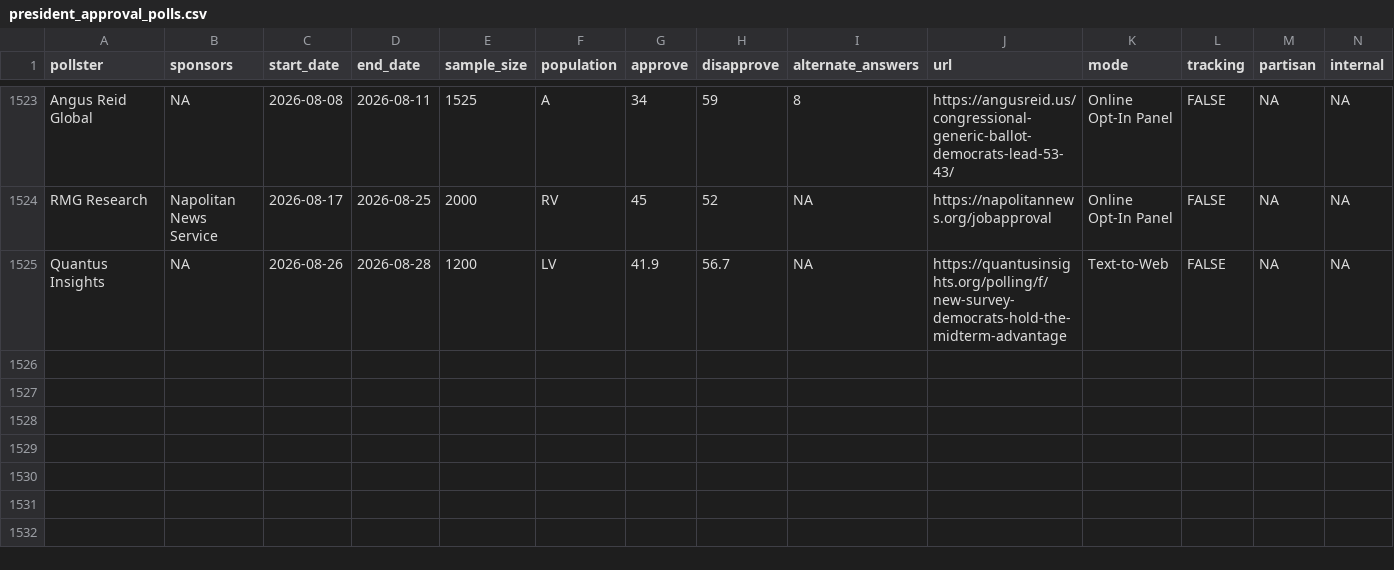
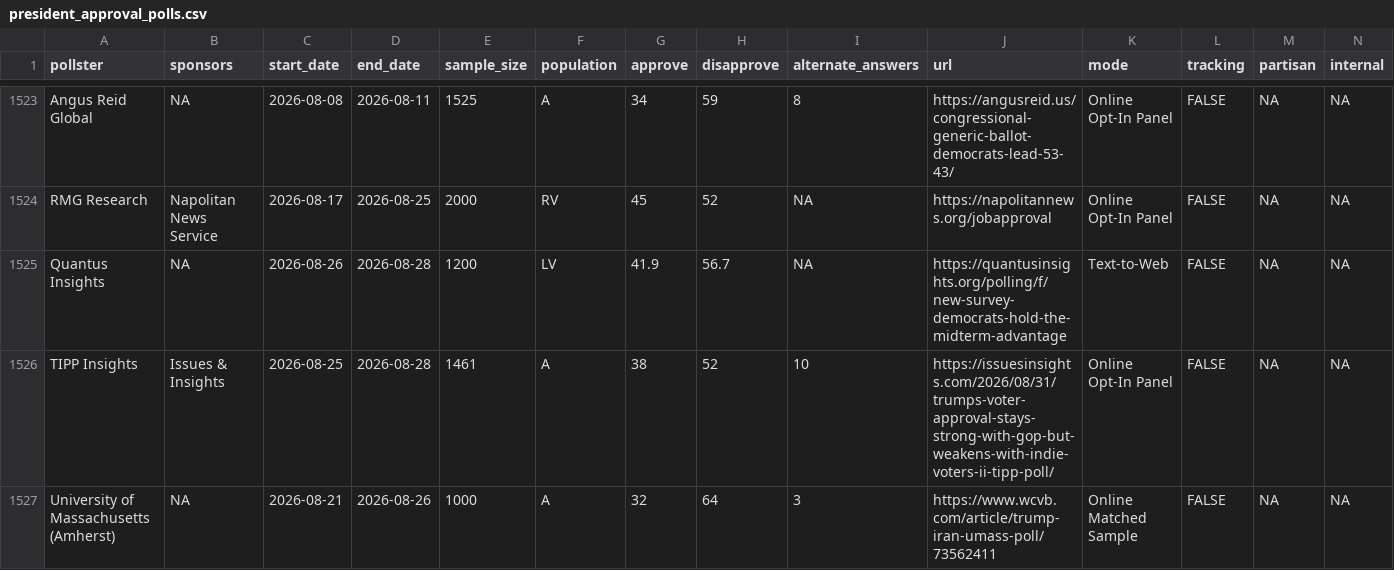
Before and after one commit to Hackquantumcpp/snoutcounter-backend, a CSV file: data/president_approval_polls.csv, drawn as a sheet; only a part is shown, gaps mark what is left out; the diff names each change by its address in the sheet, - before the commit and + after, or states it on an @@ line.

```diff
--- a/data/president_approval_polls.csv
+++ b/data/president_approval_polls.csv
+row 1526: TIPP Insights | Issues & Insights | 2026-08-25 | 2026-08-28 | 1461 | A | 38 | 52 | 10 | https://issuesinsights.com/2026/08/31/trumps-voter-approval-stays-strong-with-gop-but-weakens-with-indie-voters-ii-tipp-poll/ | Online Opt-In Panel | FALSE | NA | NA
+row 1527: University of Massachusetts (Amherst) | NA | 2026-08-21 | 2026-08-26 | 1000 | A | 32 | 64 | 3 | https://www.wcvb.com/article/trump-iran-umass-poll/73562411 | Online Matched Sample | FALSE | NA | NA
```
Also changed, not shown: averages/presidential_2026_iran_war_approvals.csv, averages/presidential_issue_approvals.csv, 6 other files.
